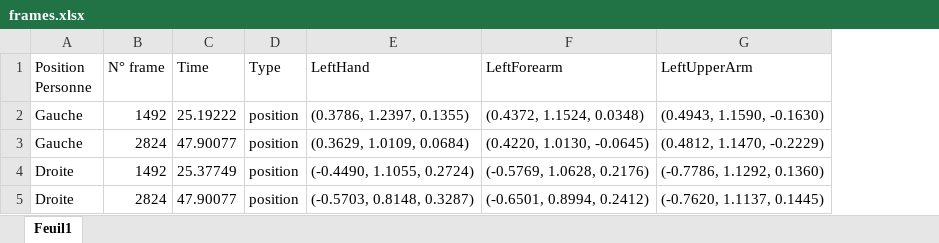
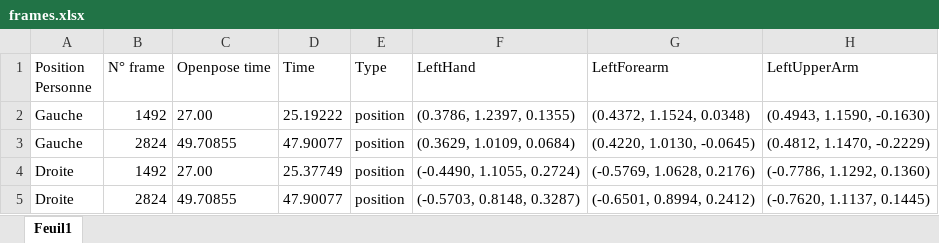
Before and after one commit to marc921/GesteIA, an Excel workbook: Unity_gesteIA/Assets/frames.xlsx, sheet Feuil1, drawn as a sheet; only a part is shown; values as stored, in another font and other column widths than the file's, no borders; the diff names each change by its address in the sheet, - before the commit and + after, or states it on an @@ line.

Commit message:
Add openpose time

```diff
--- a/Unity_gesteIA/Assets/frames.xlsx (sheet Feuil1)
+++ b/Unity_gesteIA/Assets/frames.xlsx (sheet Feuil1)
+column C (Openpose time), rows 2-5: 27.00 | 49.70855 | 27.00 | 49.70855
```
